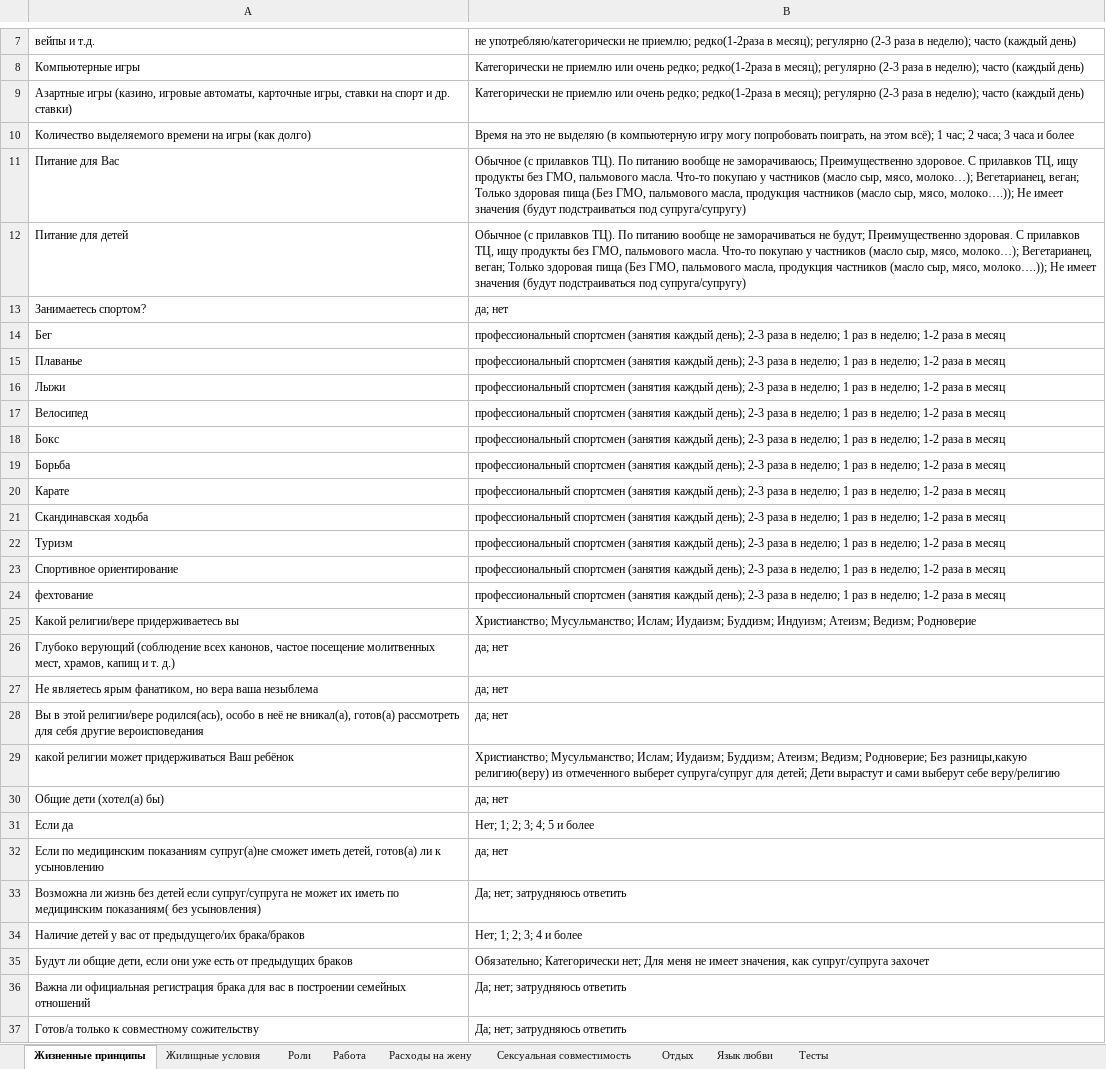
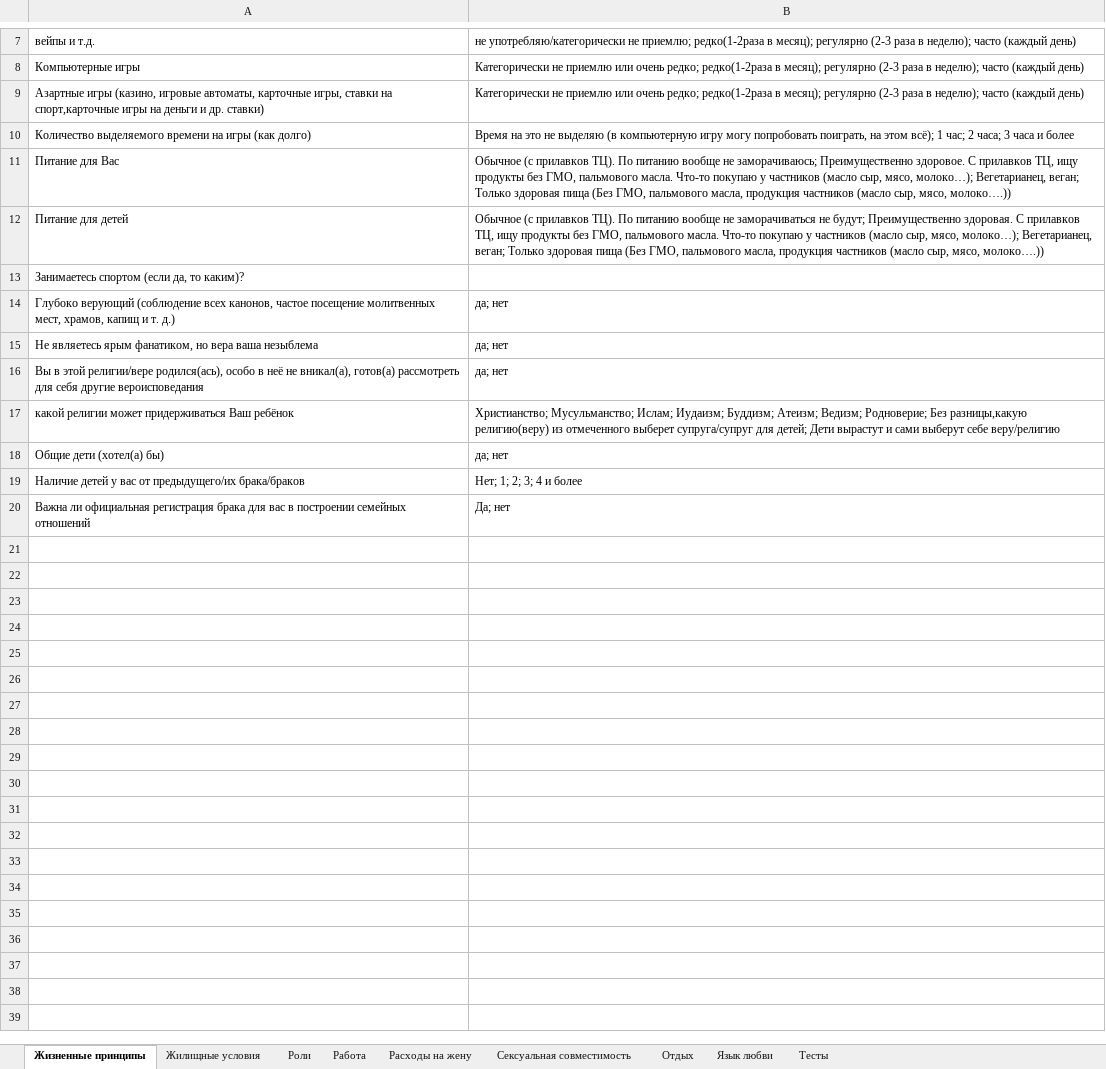
Before and after one commit to VseVserios/vsevserios.ru, an Excel workbook: 123.xlsx, sheet Жизненные принципы, drawn as a sheet; only a part is shown, gaps mark what is left out; values as stored, in another font and other column widths than the file's, no borders; table styles not drawn; removed rows and columns are numbered as before the commit, all else as after; the diff names each change by its address in the sheet, - before the commit and + after, or states it on an @@ line.

```diff
--- a/123.xlsx (sheet Жизненные принципы)
+++ b/123.xlsx (sheet Жизненные принципы)
-A9: …ставки на спорт и др.…
+A9: …ставки на спорт,карточные игры на деньги и др.…
-B11: …сыр, мясо, молоко….)); Не имеет значения (будут подстраиваться под супруга/супругу)
+B11: …сыр, мясо, молоко….))
-B12: …сыр, мясо, молоко….)); Не имеет значения (будут подстраиваться под супруга/супругу)
+B12: …сыр, мясо, молоко….))
-row 13: Занимаетесь спортом? | да; нет
-row 14: Бег | профессиональный спортсмен (занятия каждый день); 2-3 раза в неделю; 1 раз в неделю; 1-2 раза в месяц
-row 15: Плаванье | профессиональный спортсмен (занятия каждый день); 2-3 раза в неделю; 1 раз в неделю; 1-2 раза в месяц
-row 16: Лыжи | профессиональный спортсмен (занятия каждый день); 2-3 раза в неделю; 1 раз в неделю; 1-2 раза в месяц
-row 17: Велосипед | профессиональный спортсмен (занятия каждый день); 2-3 раза в неделю; 1 раз в неделю; 1-2 раза в месяц
-row 18: Бокс | профессиональный спортсмен (занятия каждый день); 2-3 раза в неделю; 1 раз в неделю; 1-2 раза в месяц
-row 19: Борьба | профессиональный спортсмен (занятия каждый день); 2-3 раза в неделю; 1 раз в неделю; 1-2 раза в месяц
-row 20: Карате | профессиональный спортсмен (занятия каждый день); 2-3 раза в неделю; 1 раз в неделю; 1-2 раза в месяц
-row 21: Скандинавская ходьба | профессиональный спортсмен (занятия каждый день); 2-3 раза в неделю; 1 раз в неделю; 1-2 раза в месяц
-row 22: Туризм | профессиональный спортсмен (занятия каждый день); 2-3 раза в неделю; 1 раз в неделю; 1-2 раза в месяц
-row 23: Спортивное ориентирование | профессиональный спортсмен (занятия каждый день); 2-3 раза в неделю; 1 раз в неделю; 1-2 раза в месяц
-row 24: фехтование | профессиональный спортсмен (занятия каждый день); 2-3 раза в неделю; 1 раз в неделю; 1-2 раза в месяц
-row 25: Какой религии/вере придерживаетесь вы | Христианство; Мусульманство; Ислам; Иудаизм; Буддизм; Индуизм; Атеизм; Ведизм; Родноверие
+row 13: Занимаетесь спортом (если да, то каким)?
-row 31: Если да | Нет; 1; 2; 3; 4; 5 и более
-row 32: Если по медицинским показаниям супруг(а)не сможет иметь детей, готов(а) ли к усыновлению | да; нет
-row 33: Возможна ли жизнь без детей если супруг/супруга не может их иметь по медицинским показаниям( без усыновления) | Да; нет; затрудняюсь ответить
-row 35: Будут ли общие дети, если они уже есть от предыдущих браков | Обязательно; Категорически нет; Для меня не имеет значения, как супруг/супруга захочет
-B20: Да; нет; затрудняюсь ответить
+B20: Да; нет
-row 37: Готов/а только к совместному сожительству | Да; нет; затрудняюсь ответить
```
Also changed, not shown: sheet Роли, sheet Сексуальная совместимость, sheet Работа, sheet Тесты.
